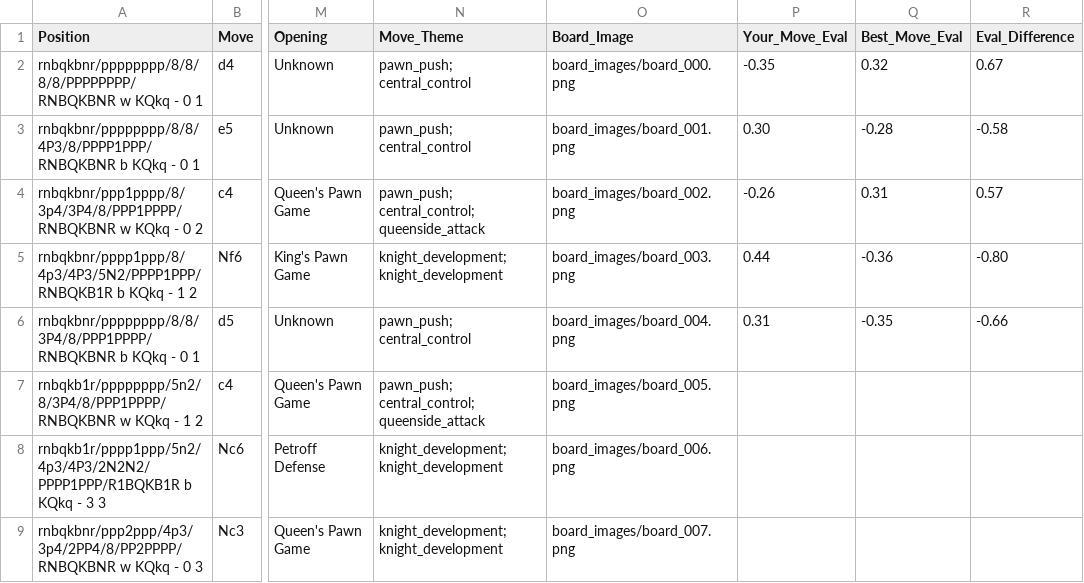
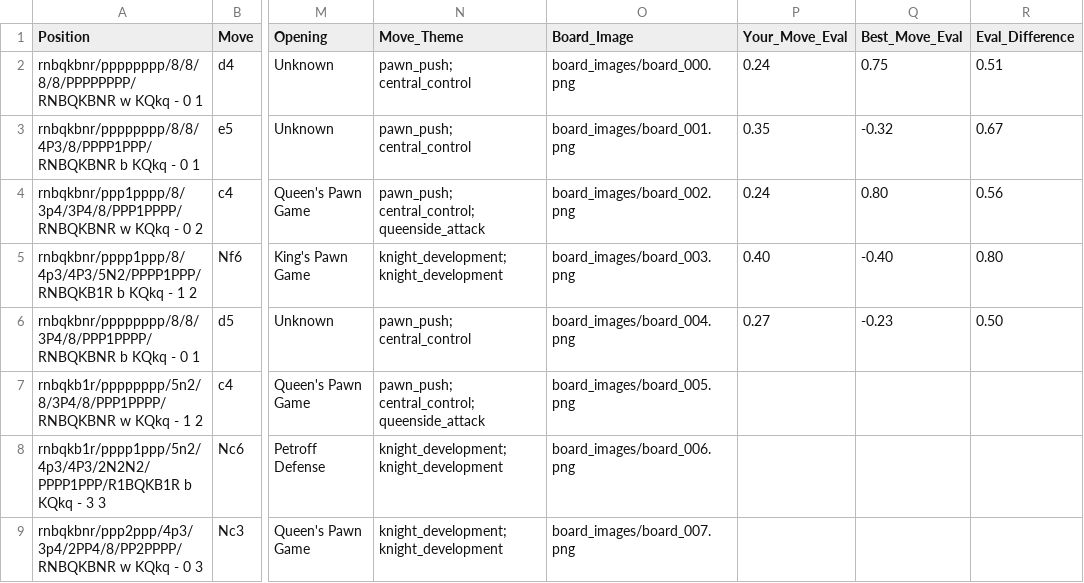
Before and after one commit to teecush/chessmistakes, a CSV file: repeated_moves_merged.csv, drawn as a sheet; only a part is shown, gaps mark what is left out; the diff names each change by its address in the sheet, - before the commit and + after, or states it on an @@ line.

Commit message:
Update chess analysis with improved move quality evaluations and fixed parsing issues

```diff
--- a/repeated_moves_merged.csv
+++ b/repeated_moves_merged.csv
-P2 (Your_Move_Eval): -0.35
+P2 (Your_Move_Eval): 0.24
-Q2 (Best_Move_Eval): 0.32
+Q2 (Best_Move_Eval): 0.75
-R2 (Eval_Difference): 0.67
+R2 (Eval_Difference): 0.51
-P3 (Your_Move_Eval): 0.30
+P3 (Your_Move_Eval): 0.35
-Q3 (Best_Move_Eval): -0.28
+Q3 (Best_Move_Eval): -0.32
-R3 (Eval_Difference): -0.58
+R3 (Eval_Difference): 0.67
-P4 (Your_Move_Eval): -0.26
+P4 (Your_Move_Eval): 0.24
-Q4 (Best_Move_Eval): 0.31
+Q4 (Best_Move_Eval): 0.80
-R4 (Eval_Difference): 0.57
+R4 (Eval_Difference): 0.56
-P5 (Your_Move_Eval): 0.44
+P5 (Your_Move_Eval): 0.40
-Q5 (Best_Move_Eval): -0.36
+Q5 (Best_Move_Eval): -0.40
-R5 (Eval_Difference): -0.80
+R5 (Eval_Difference): 0.80
-P6 (Your_Move_Eval): 0.31
+P6 (Your_Move_Eval): 0.27
-Q6 (Best_Move_Eval): -0.35
+Q6 (Best_Move_Eval): -0.23
-R6 (Eval_Difference): -0.66
+R6 (Eval_Difference): 0.50
```
Also changed, not shown: 4 other files.
